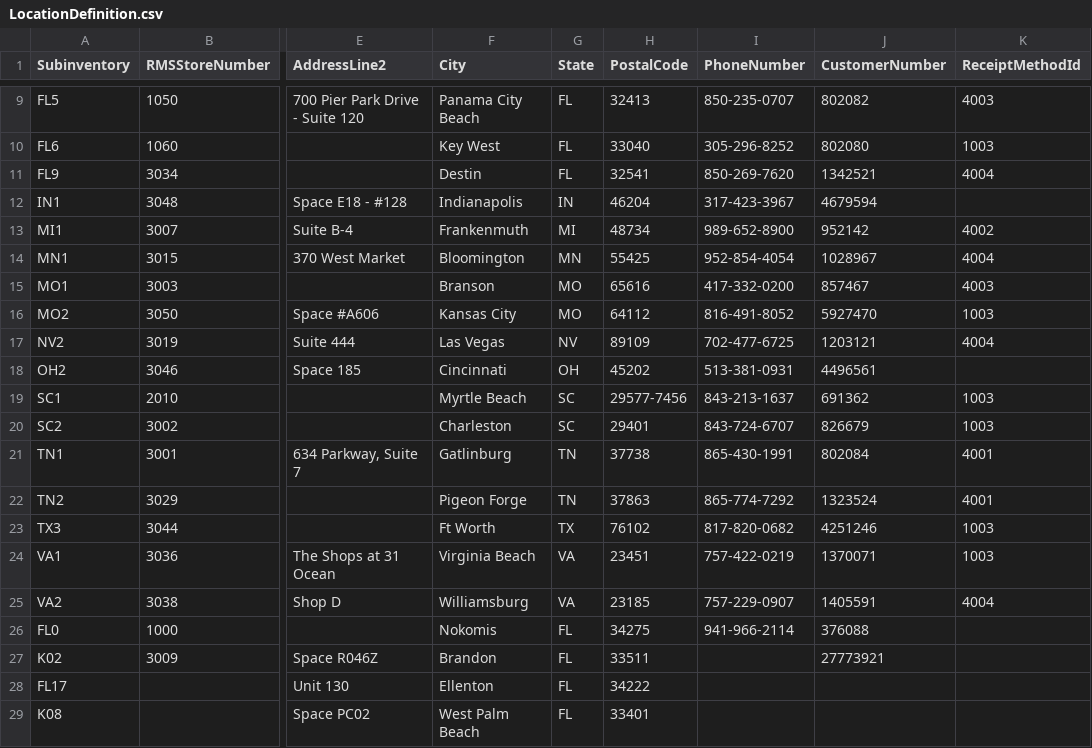
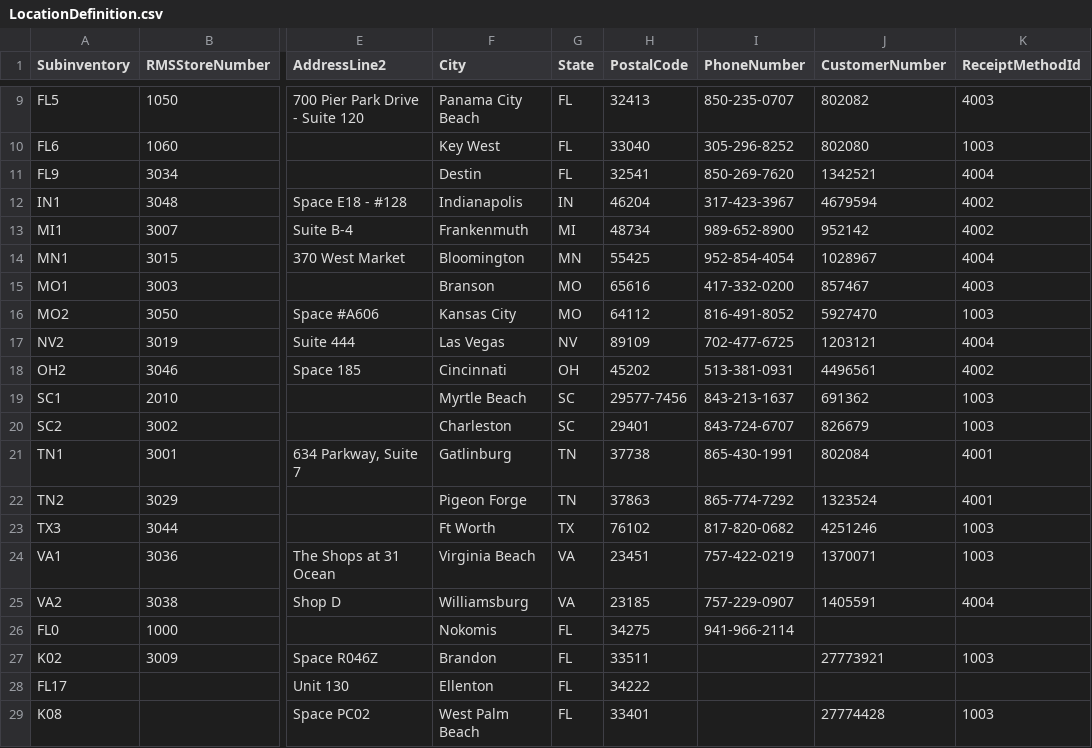
Before and after one commit to Tervis-Tumbler/TervisShopify, a CSV file: LocationDefinition.csv, drawn as a sheet; only a part is shown, gaps mark what is left out; the diff names each change by its address in the sheet, - before the commit and + after, or states it on an @@ line.

Commit message:
Updated Location definition

```diff
--- a/LocationDefinition.csv
+++ b/LocationDefinition.csv
-K12 (ReceiptMethodId): (empty)
+K12 (ReceiptMethodId): 4002
-K18 (ReceiptMethodId): (empty)
+K18 (ReceiptMethodId): 4002
-J26 (CustomerNumber): 376088
+J26 (CustomerNumber): (empty)
-K27 (ReceiptMethodId): (empty)
+K27 (ReceiptMethodId): 1003
-J29 (CustomerNumber): (empty)
+J29 (CustomerNumber): 27774428
-K29 (ReceiptMethodId): (empty)
+K29 (ReceiptMethodId): 1003
```
